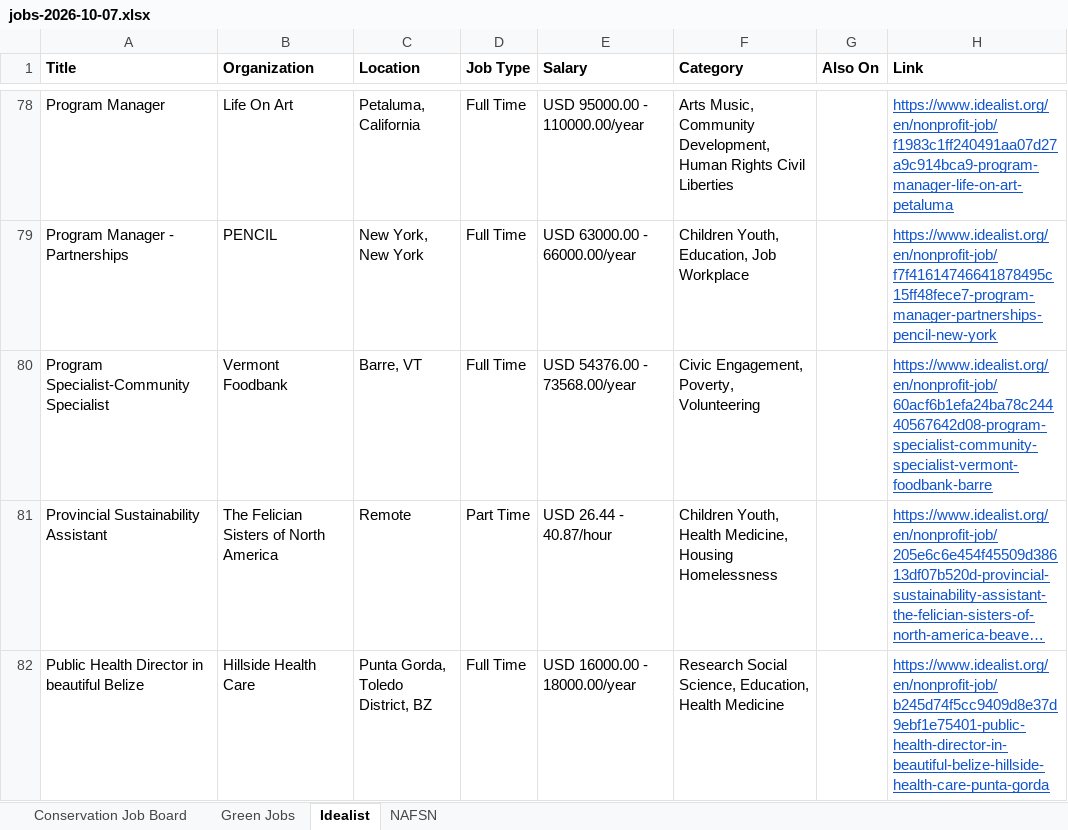
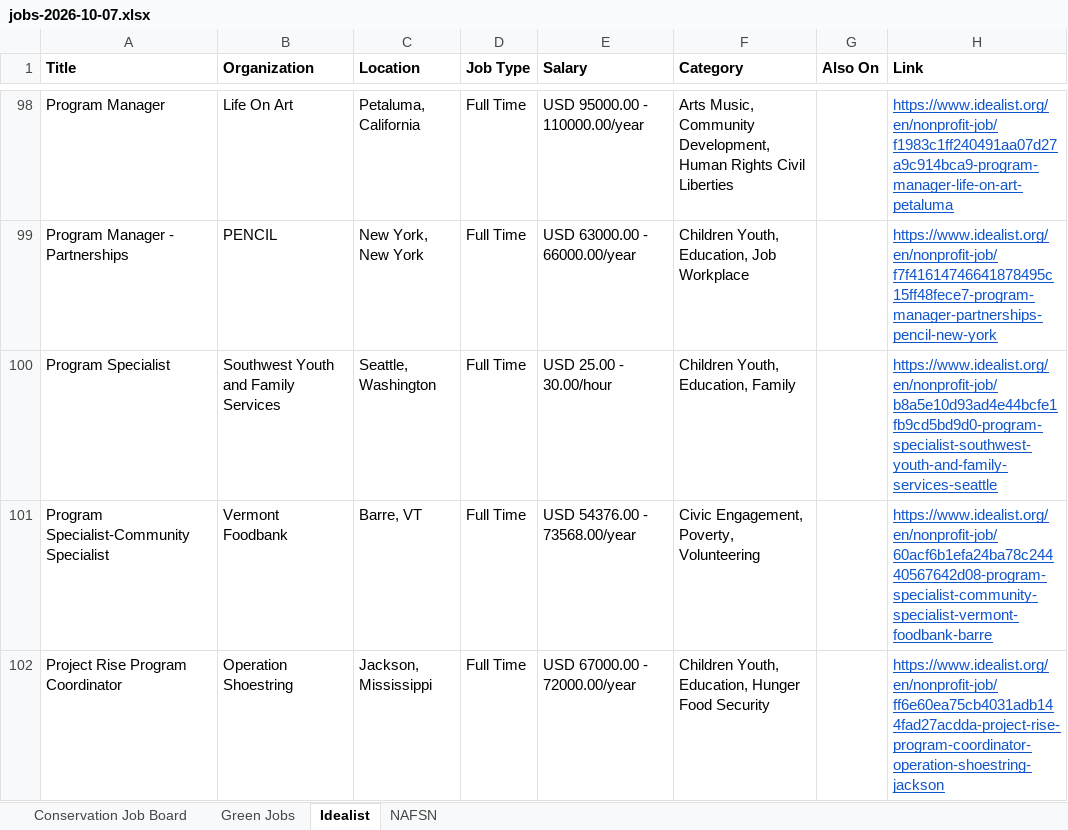
Before and after one commit to dchandarana07/jobs-digest, an Excel workbook: docs/xlsx/jobs-2026-10-07.xlsx, sheet Idealist, drawn as a sheet; only a part is shown, gaps mark what is left out; the shorter side is filled out with more unchanged rows; long unchanged cells end in …; values as stored, in another font and other column widths than the file's, no borders; the diff covers the shown part only; the diff names each change by its address in the sheet, - before the commit and + after, or states it on an @@ line.

```diff
--- a/docs/xlsx/jobs-2026-10-07.xlsx (sheet Idealist)
+++ b/docs/xlsx/jobs-2026-10-07.xlsx (sheet Idealist)
+row 100: Program Specialist | Southwest Youth and Family Services | Seattle, Washington | Full Time | USD 25.00 - 30.00/hour | Children Youth, Education, Family |  | https://www.idealist.org/en/nonprofit-job/b8a5e10d93ad4e44bcfe1fb9cd5bd9d0-program-specialist-southwest-youth-and-family-services-seattle
+row 102: Project Rise Program Coordinator | Operation Shoestring | Jackson, Mississippi | Full Time | USD 67000.00 - 72000.00/year | Children Youth, Education, Hunger Food Security |  | https://www.idealist.org/en/nonprofit-job/ff6e60ea75cb4031adb144fad27acdda-project-rise-program-coordinator-operation-shoestring-jackson
```
Also changed, not shown: 31 added rows elsewhere in this sheet, sheet Green Jobs, 5 other files.
